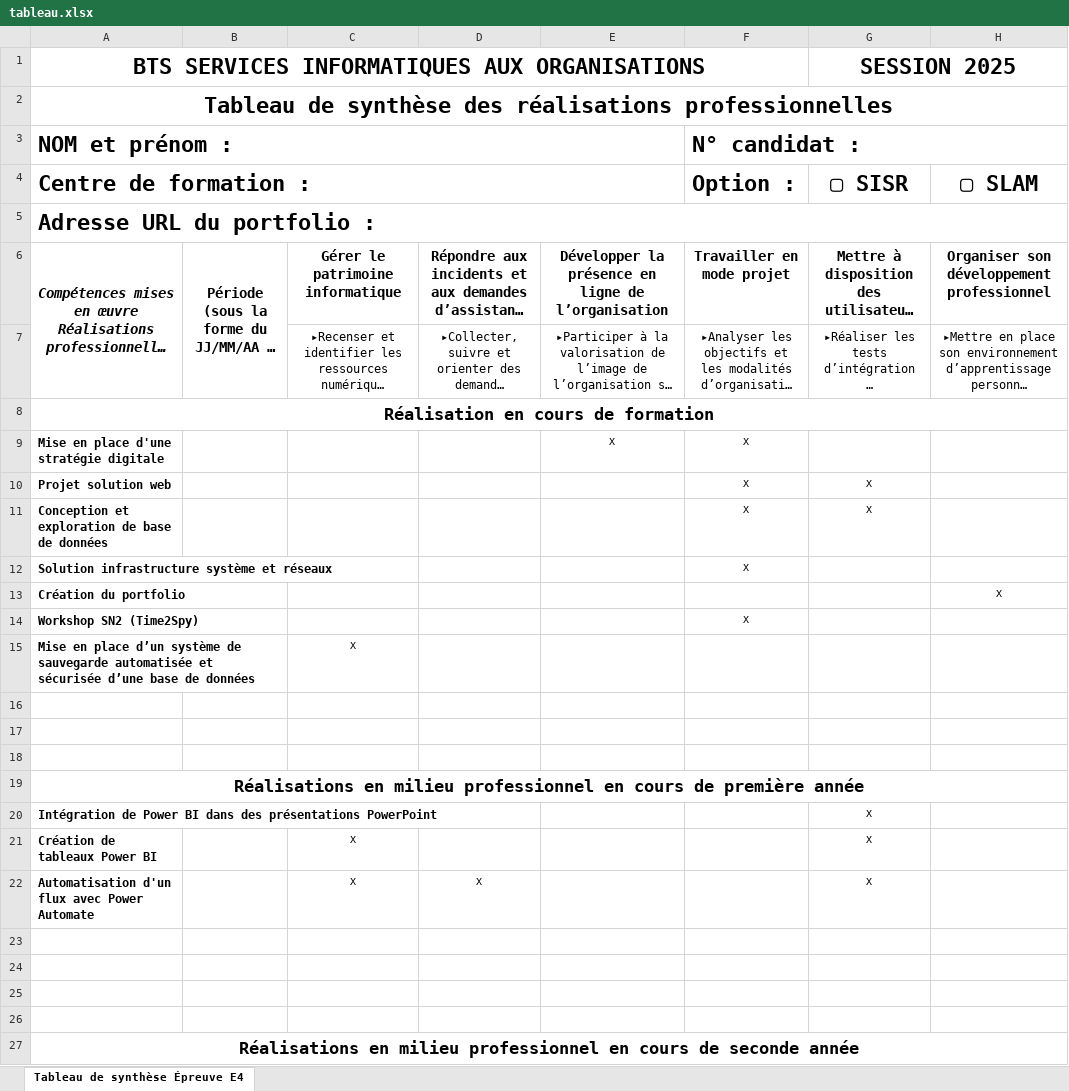
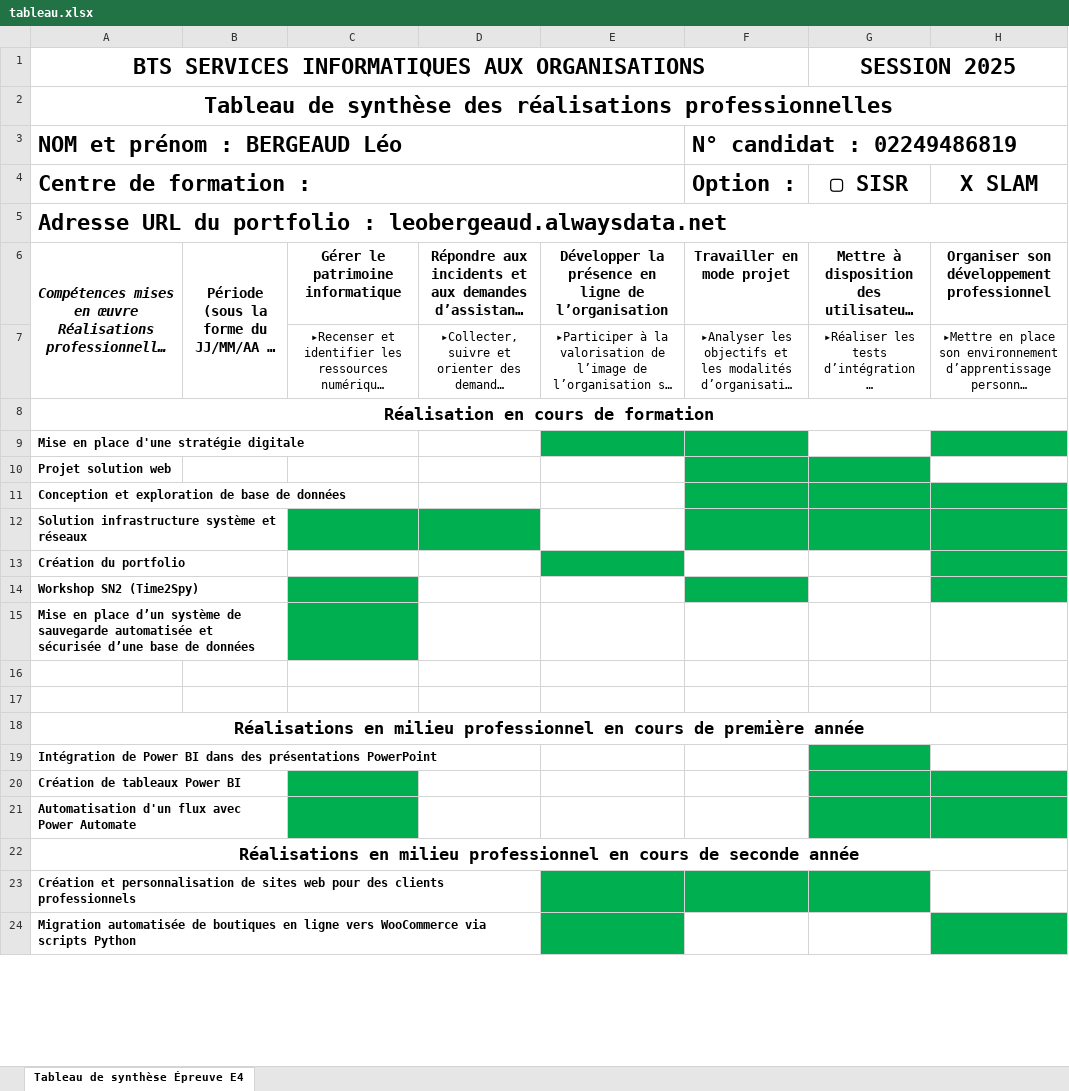
Before and after one commit to keizien/portfolio, an Excel workbook: public/documents/competences/tableau.xlsx, sheet Tableau de synthèse Épreuve E4, drawn as a sheet; only a part is shown; long unchanged cells end in …; values as stored, in another font and other column widths than the file's, no borders; removed rows and columns are numbered as before the commit, all else as after; the diff covers the shown part only; the diff names each change by its address in the sheet, - before the commit and + after, or states it on an @@ line.

```diff
--- a/public/documents/competences/tableau.xlsx (sheet Tableau de synthèse Épreuve E4)
+++ b/public/documents/competences/tableau.xlsx (sheet Tableau de synthèse Épreuve E4)
-row 3: NOM et prénom : |  |  |  |  | N° candidat :
+row 3: NOM et prénom : BERGEAUD Léo |  |  |  |  | N° candidat : 02249486819
-H4: ▢ SLAM
+H4: X SLAM
-A5: Adresse URL du portfolio :
+A5: Adresse URL du portfolio : leobergeaud.alwaysdata.net
-E9: X
+E9: (empty)
-E9:F9 fill: none
+E9:F9 fill: #00B050
-F9:F12: X
+F9:F12: (empty)
-H9 fill: none
+H9 fill: #00B050
-F10:G10 fill: none
+F10:G10 fill: #00B050
-G10:G11: X
+G10:G11: (empty)
-F11:H12 fill: none
+F11:H12 fill: #00B050
-C12:D12 fill: none
+C12:D12 fill: #00B050
-E13 fill: none
+E13 fill: #00B050
-H13: X
+H13: (empty)
-H13:H14 fill: none
+H13:H14 fill: #00B050
-C14:C15 fill: none
+C14:C15 fill: #00B050
-F14: X
+F14: (empty)
-F14 fill: none
+F14 fill: #00B050
-C15: X
+C15: (empty)
-row 16: (empty)
-G19:G21: X
+G19:G21: (empty)
-G19 fill: none
+G19 fill: #00B050
-C20:C21: X
+C20:C21: (empty)
-C20:C21 fill: none
+C20:C21 fill: #00B050
-G20:H21 fill: none
+G20:H21 fill: #00B050
-D21: X
+D21: (empty)
-row 23: (empty)
-row 24: (empty)
-row 25: (empty)
-row 26: (empty)
+row 23: Création et personnalisation de sites web pour des clients professionnels
+row 24: Migration automatisée de boutiques en ligne vers WooCommerce via scripts Python
```
Also changed, not shown: 1 added row elsewhere in this sheet, 9 other files.
